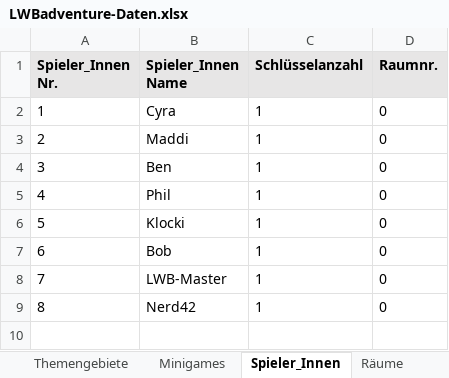
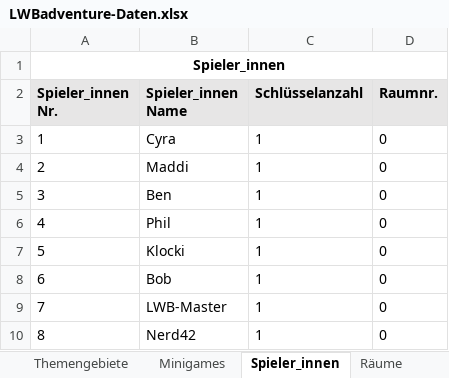
Before and after one commit to phliehm/Datenbanken-LWB, an Excel workbook: B_modell/LWBadventure-Daten.xlsx, sheet Spieler_innen, drawn as a sheet; values as stored, in another font and other column widths than the file's, no borders; addresses are those after the commit; the diff names each change by its address in the sheet, - before the commit and + after, or states it on an @@ line.

```diff
--- a/B_modell/LWBadventure-Daten.xlsx (sheet Spieler_innen)
+++ b/B_modell/LWBadventure-Daten.xlsx (sheet Spieler_innen)
-sheet tab: Spieler_Innen
+sheet tab: Spieler_innen
+row 1: Spieler_innen
@@ column A (Spieler_innen Nr.) renumbered in row 2 @@
-B2: Spieler_Innen Name
+B2: Spieler_innen Name
```
Also changed, not shown: sheet Spielstände, sheet sonstige NPCs, sheet Themengebiete, sheet Aufenthaltsorte, sheet Dozent_innen, sheet Assistenz, 5 more sheets, other sheet tabs, 17 other files.
